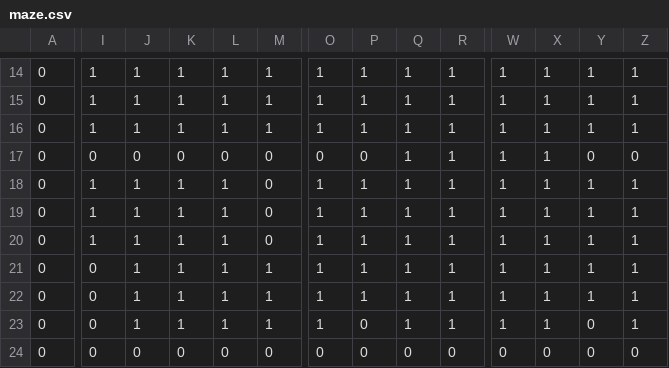
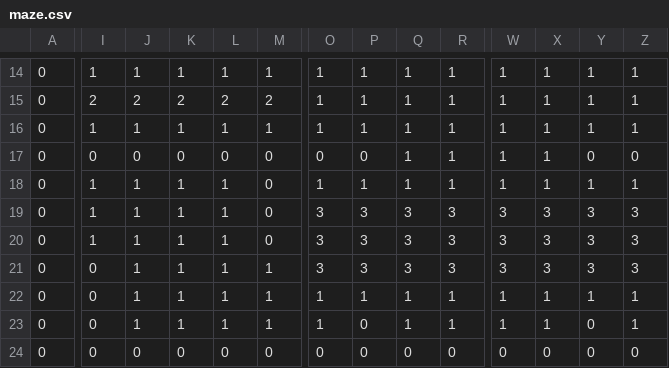
Before and after one commit to SCarlos25/SDL_Pathfinding_AA3, a CSV file: res/maze.csv, drawn as a sheet; only a part is shown, gaps mark what is left out; the diff covers the shown part only; the diff names each change by its address in the sheet, - before the commit and + after, or states it on an @@ line.

```diff
--- a/res/maze.csv
+++ b/res/maze.csv
-I15: 1
+I15: 2
-J15: 1
+J15: 2
-K15: 1
+K15: 2
-L15: 1
+L15: 2
-M15: 1
+M15: 2
-O19:O21: 1
+O19:O21: 3
-P19:P21: 1
+P19:P21: 3
-Q19:Q21: 1
+Q19:Q21: 3
-R19:R21: 1
+R19:R21: 3
-W19:W21: 1
+W19:W21: 3
-X19:X21: 1
+X19:X21: 3
-Y19:Y21: 1
+Y19:Y21: 3
-Z19:Z21: 1
+Z19:Z21: 3
```
Also changed, not shown: 48 edited cells elsewhere in this file, 4 other files.
